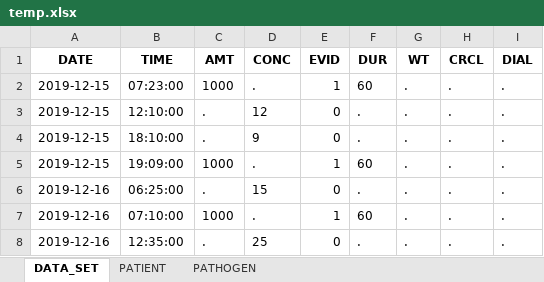
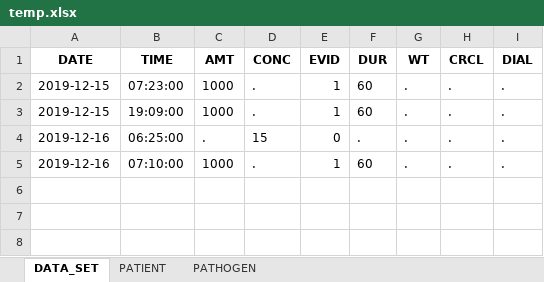
Before and after one commit to OlWaWue/VancoSim, an Excel workbook: temp.xlsx, sheet DATA_SET, drawn as a sheet; values as stored, in another font and other column widths than the file's, no borders; the diff names each change by its address in the sheet, - before the commit and + after, or states it on an @@ line.

```diff
--- a/temp.xlsx (sheet DATA_SET)
+++ b/temp.xlsx (sheet DATA_SET)
-row 3: 2019-12-15 | 12:10:00 | . | 12 | 0 | . | . | . | .
-row 4: 2019-12-15 | 18:10:00 | . | 9 | 0 | . | . | . | .
-row 8: 2019-12-16 | 12:35:00 | . | 25 | 0 | . | . | . | .
```
Also changed, not shown: sheet PATIENT, 1 other file.
